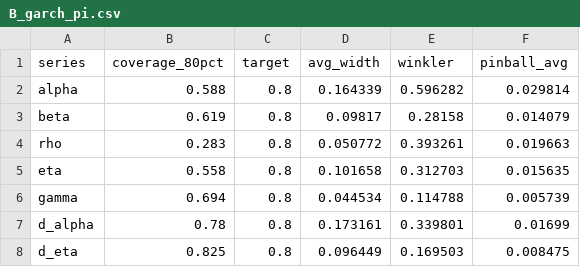
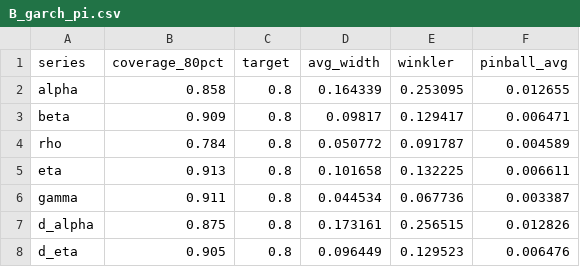
Before and after one commit to aporrini/Econometrics-Volatility-Surface-Dynamics, a CSV file: output/B_garch_pi.csv, drawn as a sheet.

```diff
--- a/output/B_garch_pi.csv
+++ b/output/B_garch_pi.csv
@@ -1,8 +1,8 @@
 series,coverage_80pct,target,avg_width,winkler,pinball_avg
-alpha,0.588,0.8,0.164339,0.596282,0.029814
-beta,0.619,0.8,0.09817,0.28158,0.014079
-rho,0.283,0.8,0.050772,0.393261,0.019663
-eta,0.558,0.8,0.101658,0.312703,0.015635
-gamma,0.694,0.8,0.044534,0.114788,0.005739
-d_alpha,0.78,0.8,0.173161,0.339801,0.01699
-d_eta,0.825,0.8,0.096449,0.169503,0.008475
+alpha,0.858,0.8,0.164339,0.253095,0.012655
+beta,0.909,0.8,0.09817,0.129417,0.006471
+rho,0.784,0.8,0.050772,0.091787,0.004589
+eta,0.913,0.8,0.101658,0.132225,0.006611
+gamma,0.911,0.8,0.044534,0.067736,0.003387
+d_alpha,0.875,0.8,0.173161,0.256515,0.012826
+d_eta,0.905,0.8,0.096449,0.129523,0.006476
```
Also changed, not shown: output/B_arma_results.csv, output/B_armax_results.csv, 6 other files.
